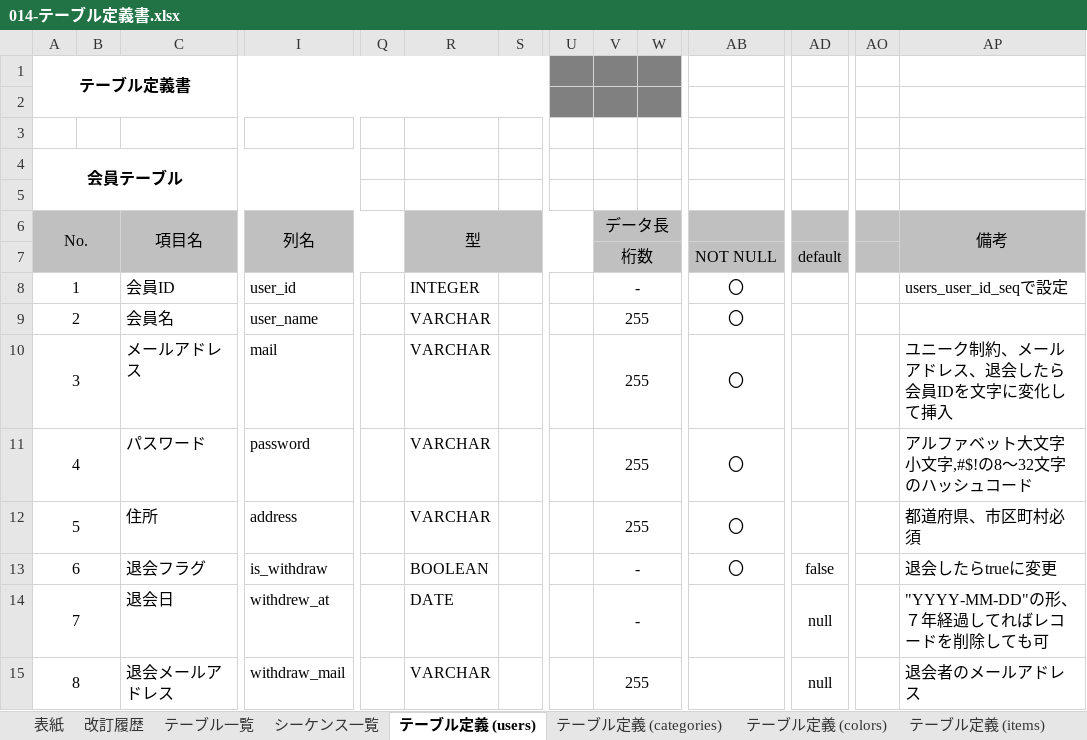
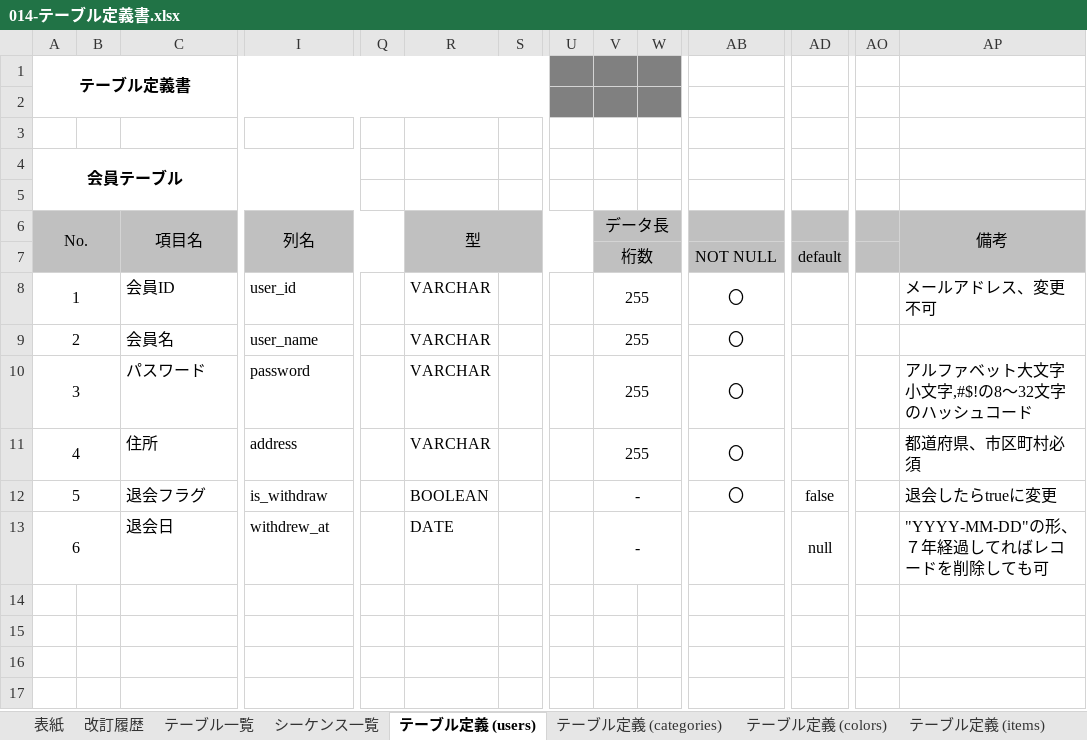
Before and after one commit to yama-tk/dev, an Excel workbook: 010-外部設計/014-テーブル定義書.xlsx, sheet テーブル定義 (users), drawn as a sheet; only a part is shown, gaps mark what is left out; values as stored, in another font and other column widths than the file's, no borders; removed rows and columns are numbered as before the commit, all else as after; rows hold the shown columns only; the diff names each change by its address in the sheet, - before the commit and + after, or states it on an @@ line.

```diff
--- a/010-外部設計/014-テーブル定義書.xlsx (sheet テーブル定義 (users))
+++ b/010-外部設計/014-テーブル定義書.xlsx (sheet テーブル定義 (users))
-R8: INTEGER
+R8: VARCHAR
-V8: -
+V8: 255
-AP8: users_user_id_seqで設定
+AP8: メールアドレス、変更不可
-row 10: 3 |  | メールアドレス | mail |  | VARCHAR |  |  | 255 |  | 〇 |  |  | ユニーク制約、メールアドレス、退会したら会員IDを文字に変化して挿入
@@ column A (テーブル定義書) renumbered between rows 10 and 13 @@
-row 15: 8 |  | 退会メールアドレス | withdraw_mail |  | VARCHAR |  |  | 255 |  |  | null |  | 退会者のメールアドレス
```
Also changed, not shown: sheet 改訂履歴, sheet テーブル定義 (histories), sheet テーブル定義 (items), sheet シーケンス一覧, sheet テーブル一覧, sheet テーブル定義 (items_in_cart), 010-外部設計/015-ER図.xlsx, 020-内部設計/023-クラス仕様書/013_商品検索/JSP仕様書(画面) .xlsx, 32 other files.
